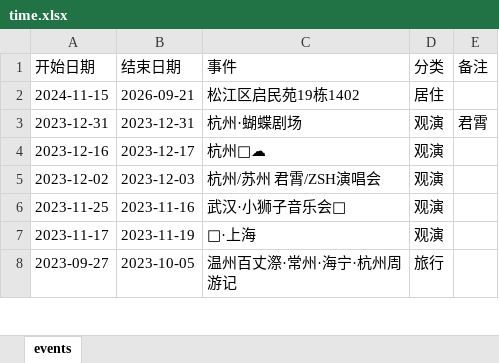
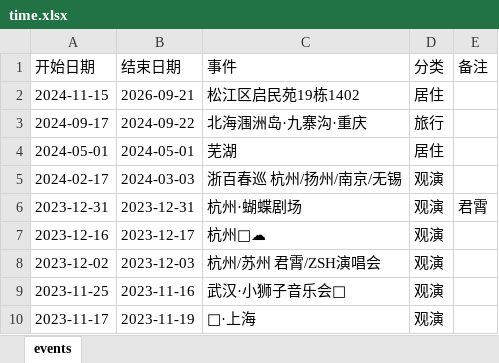
Before and after one commit to Sumer0825/Sumer, an Excel workbook: data/time.xlsx, sheet events, drawn as a sheet; only a part is shown; the shorter side is filled out with more unchanged rows; values as stored, in another font and other column widths than the file's, no borders; the diff names each change by its address in the sheet, - before the commit and + after, or states it on an @@ line.

Commit message:
时光自撰集同步 2026-10-29 09:20

```diff
--- a/data/time.xlsx (sheet events)
+++ b/data/time.xlsx (sheet events)
+row 3: 2024-09-17 | 2024-09-22 | 北海涠洲岛·九寨沟·重庆 | 旅行
+row 4: 2024-05-01 | 2024-05-01 | 芜湖 | 居住
+row 5: 2024-02-17 | 2024-03-03 | 浙百春巡 杭州/扬州/南京/无锡 | 观演
```
